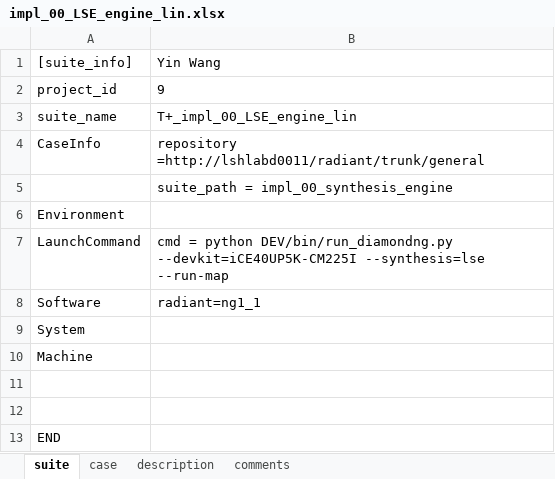
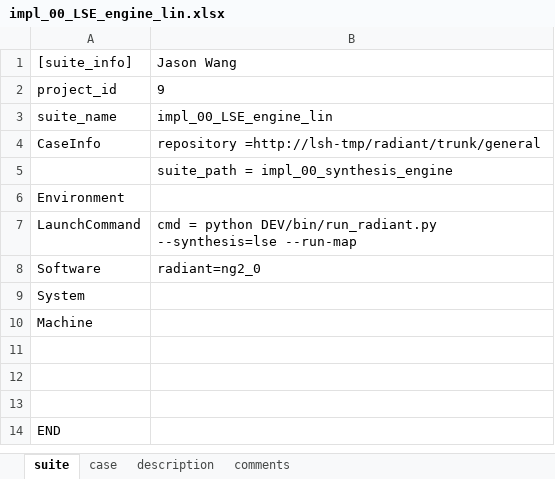
Before and after one commit to wanghengquan/repository, an Excel workbook: tmp_client/doc/TMP_EIT_suites/impl_00_LSE_engine_lin.xlsx, sheet suite, drawn as a sheet; values as stored, in another font and other column widths than the file's, no borders; the diff names each change by its address in the sheet, - before the commit and + after, or states it on an @@ line.

```diff
--- a/tmp_client/doc/TMP_EIT_suites/impl_00_LSE_engine_lin.xlsx (sheet suite)
+++ b/tmp_client/doc/TMP_EIT_suites/impl_00_LSE_engine_lin.xlsx (sheet suite)
-B1: Yin Wang
+B1: Jason Wang
-B3: T+_impl_00_LSE_engine_lin
+B3: impl_00_LSE_engine_lin
-B4: repository =http://lshlabd0011/radiant/trunk/general
+B4: repository =http://lsh-tmp/radiant/trunk/general
-B7: …= python DEV/bin/run_diamondng.py --devkit=iCE40UP5K-CM225I --synthesis=lse --run-map
+B7: …= python DEV/bin/run_radiant.py --synthesis=lse --run-map
-B8: radiant=ng1_1
+B8: radiant=ng2_0
+row 11: (empty)
```
Also changed, not shown: sheet case, sheet description, charts or pictures, tmp_client/doc/TMP_EIT_suites/Diamond_FE_13_SynplifyPro_win.xlsx, tmp_client/doc/TMP_EIT_suites/Diamond_FE_21_LSE_Ind_win.xlsx, 37 other files.
